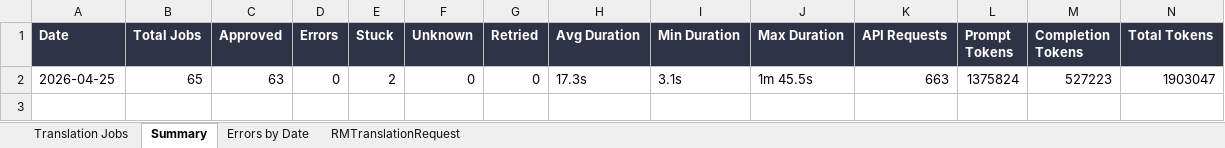
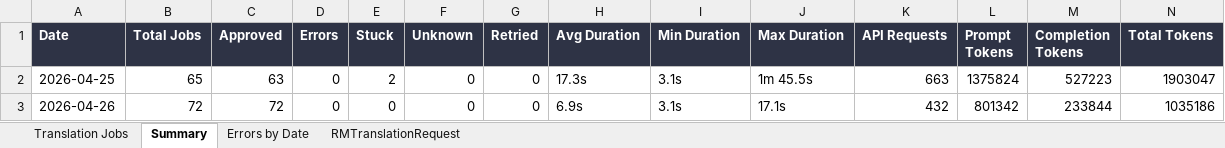
Before and after one commit to adeporra/rm-translation-reports, an Excel workbook: translation_jobs_all_days.xlsx, sheet Summary, drawn as a sheet; values as stored, in another font and other column widths than the file's, no borders; the diff names each change by its address in the sheet, - before the commit and + after, or states it on an @@ line.

```diff
--- a/translation_jobs_all_days.xlsx (sheet Summary)
+++ b/translation_jobs_all_days.xlsx (sheet Summary)
+row 3: 2026-04-26 | 72 | 72 | 0 | 0 | 0 | 0 | 6.9s | 3.1s | 17.1s | 432 | 801342 | 233844 | 1035186
```
Also changed, not shown: sheet Translation Jobs, sheet RMTranslationRequest, sheet Errors by Date, 5 other files.
